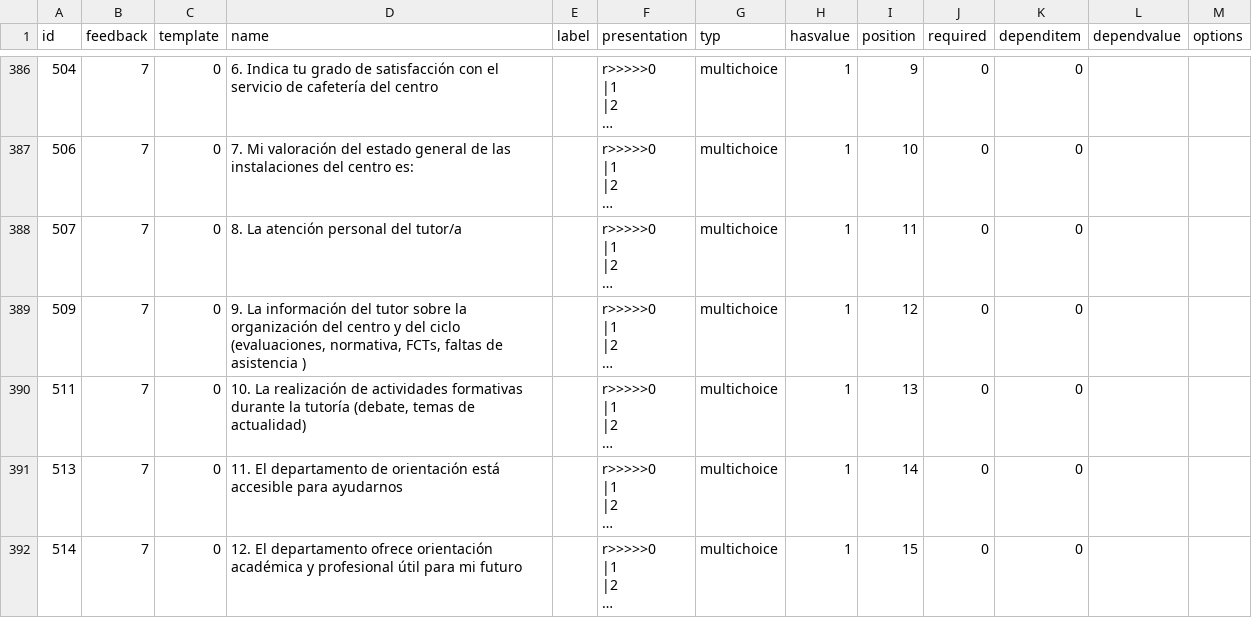
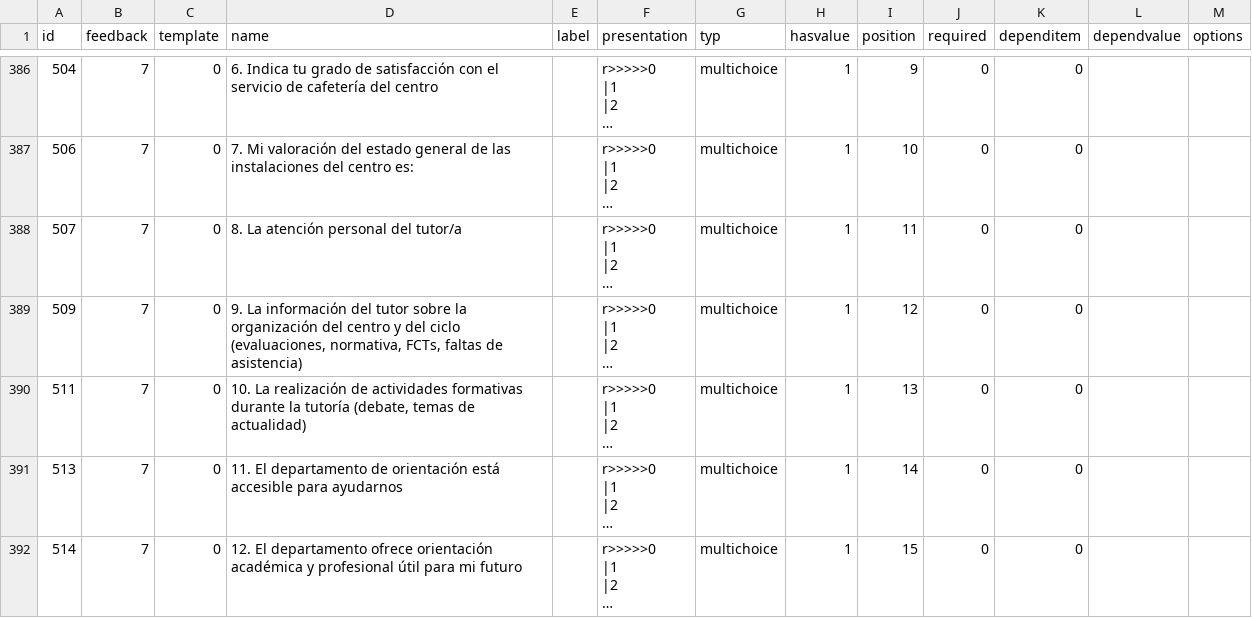
Before and after one commit to luisgarciabonifaz/luisgarciabonifaz.github.io, a CSV file: BDA/Tema07_NiFi/20240624_mdl_feedback_item.csv, drawn as a sheet; only a part is shown, gaps mark what is left out; long unchanged cells end in …; the diff names each change by its address in the sheet, - before the commit and + after, or states it on an @@ line.

```diff
--- a/BDA/Tema07_NiFi/20240624_mdl_feedback_item.csv
+++ b/BDA/Tema07_NiFi/20240624_mdl_feedback_item.csv
-D389 (name): …faltas de asistencia )
+D389 (name): …faltas de asistencia)
```
Also changed, not shown: BDA/Tema07_NiFi/20240624_mdl_feedback_value.csv, 1 other file.
